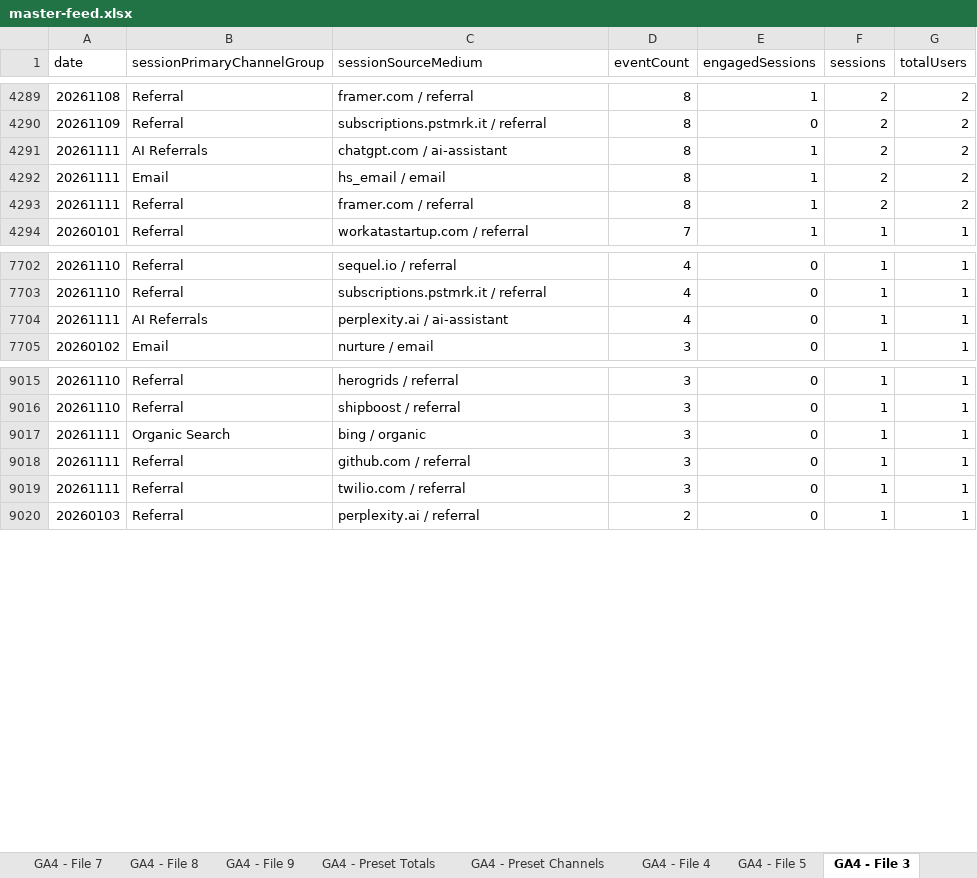
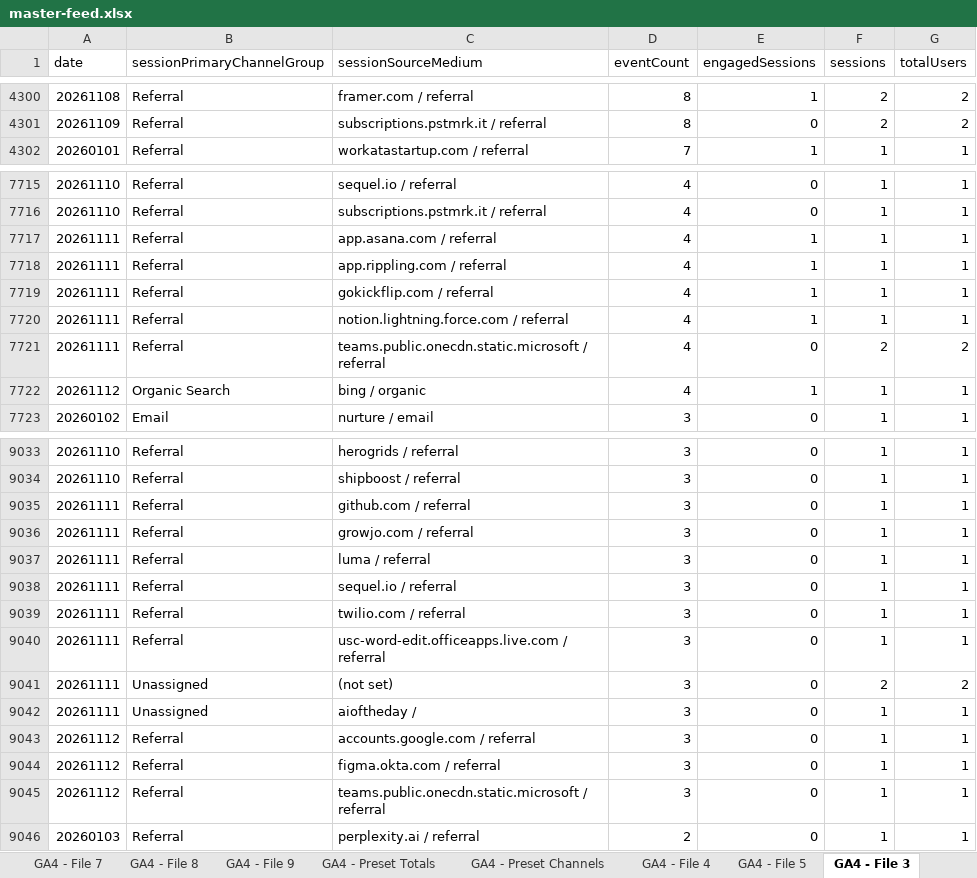
Before and after one commit to MutinyGTM/growth-dashboard, an Excel workbook: data/master-feed.xlsx, sheet GA4 - File 3, drawn as a sheet; only a part is shown, gaps mark what is left out; values as stored, in another font and other column widths than the file's, no borders; charts and pictures not drawn; removed rows and columns are numbered as before the commit, all else as after; the diff covers the shown part only; the diff names each change by its address in the sheet, - before the commit and + after, or states it on an @@ line.

Commit message:
data refresh 11/12

```diff
--- a/data/master-feed.xlsx (sheet GA4 - File 3)
+++ b/data/master-feed.xlsx (sheet GA4 - File 3)
-row 4291: 20261111 | AI Referrals | chatgpt.com / ai-assistant | 8 | 1 | 2 | 2
-row 4292: 20261111 | Email | hs_email / email | 8 | 1 | 2 | 2
-row 4293: 20261111 | Referral | framer.com / referral | 8 | 1 | 2 | 2
-B7717 (sessionPrimaryChannelGroup): AI Referrals
+B7717 (sessionPrimaryChannelGroup): Referral
-C7717 (sessionSourceMedium): perplexity.ai / ai-assistant
+C7717 (sessionSourceMedium): app.asana.com / referral
-E7717 (engagedSessions): 0
+E7717 (engagedSessions): 1
+row 7718: 20261111 | Referral | app.rippling.com / referral | 4 | 1 | 1 | 1
+row 7719: 20261111 | Referral | gokickflip.com / referral | 4 | 1 | 1 | 1
+row 7720: 20261111 | Referral | notion.lightning.force.com / referral | 4 | 1 | 1 | 1
+row 7721: 20261111 | Referral | teams.public.onecdn.static.microsoft / referral | 4 | 0 | 2 | 2
+row 7722: 20261112 | Organic Search | bing / organic | 4 | 1 | 1 | 1
-row 9017: 20261111 | Organic Search | bing / organic | 3 | 0 | 1 | 1
+row 9036: 20261111 | Referral | growjo.com / referral | 3 | 0 | 1 | 1
+row 9037: 20261111 | Referral | luma / referral | 3 | 0 | 1 | 1
+row 9038: 20261111 | Referral | sequel.io / referral | 3 | 0 | 1 | 1
+row 9040: 20261111 | Referral | usc-word-edit.officeapps.live.com / referral | 3 | 0 | 1 | 1
+row 9041: 20261111 | Unassigned | (not set) | 3 | 0 | 2 | 2
+row 9042: 20261111 | Unassigned | aioftheday / | 3 | 0 | 1 | 1
+row 9043: 20261112 | Referral | accounts.google.com / referral | 3 | 0 | 1 | 1
+row 9044: 20261112 | Referral | figma.okta.com / referral | 3 | 0 | 1 | 1
+row 9045: 20261112 | Referral | teams.public.onecdn.static.microsoft / referral | 3 | 0 | 1 | 1
```
Also changed, not shown: 20 added rows, 6 removed rows and 8 edited cells elsewhere in this sheet, sheet GA4 - Preset Channels, sheet GA4 - File 5, sheet GA4 - File 6, sheet GA4 - File 7, sheet GA4 - File 2, sheet GA4 - Preset Totals, 4 more sheets, 8 other files.
